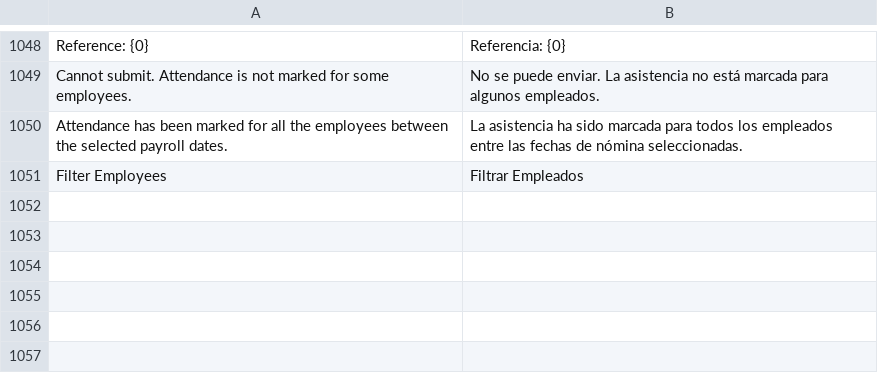
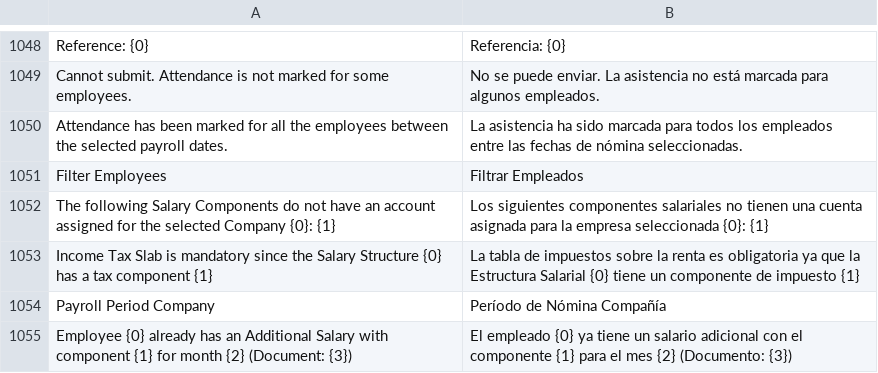
Before and after one commit to edalca/hrms, a CSV file: hrms/translations/es.csv, drawn as a sheet; only a part is shown, gaps mark what is left out.

Commit message:
cambios en aceptacion multiples empresas

```diff
--- a/hrms/translations/es.csv
+++ b/hrms/translations/es.csv
@@ -1051 +1051,5 @@ Attendance has been marked for all the employees between the selected payroll da
 Filter Employees,Filtrar Empleados,
+"The following Salary Components do not have an account assigned for the selected Company {0}: {1}","Los siguientes componentes salariales no tienen una cuenta asignada para la empresa seleccionada {0}: {1}"
+"Income Tax Slab is mandatory since the Salary Structure {0} has a tax component {1}","La tabla de impuestos sobre la renta es obligatoria ya que la Estructura Salarial {0} tiene un componente de impuesto {1}",
+Payroll Period Company,Período de Nómina Compañía,
+Employee {0} already has an Additional Salary with component {1} for month {2} (Document: {3}),El empleado {0} ya tiene un salario adicional con el componente {1} para el mes {2} (Documento: {3}),
```
Also changed, not shown: 14 other files.
